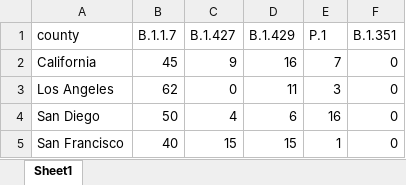
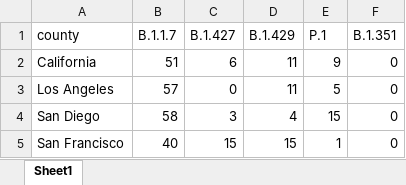
Before and after one commit to LocalEpi/LEMMA-Shiny, an Excel workbook: Inputs/variants.xlsx, sheet Sheet1, drawn as a sheet; values as stored, in another font and other column widths than the file's, no borders; the diff names each change by its address in the sheet, - before the commit and + after, or states it on an @@ line.

Commit message:
update input data

```diff
--- a/Inputs/variants.xlsx (sheet Sheet1)
+++ b/Inputs/variants.xlsx (sheet Sheet1)
-B2 (B.1.1.7): 45
+B2 (B.1.1.7): 51
-C2 (B.1.427): 9
+C2 (B.1.427): 6
-D2 (B.1.429): 16
+D2 (B.1.429): 11
-E2 (P.1): 7
+E2 (P.1): 9
-B3 (B.1.1.7): 62
+B3 (B.1.1.7): 57
-E3 (P.1): 3
+E3 (P.1): 5
-B4 (B.1.1.7): 50
+B4 (B.1.1.7): 58
-C4 (B.1.427): 4
+C4 (B.1.427): 3
-D4 (B.1.429): 6
+D4 (B.1.429): 4
-E4 (P.1): 16
+E4 (P.1): 15
```
Also changed, not shown: 2 other files.
